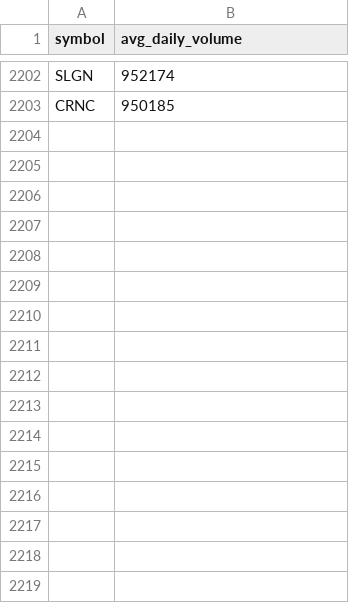
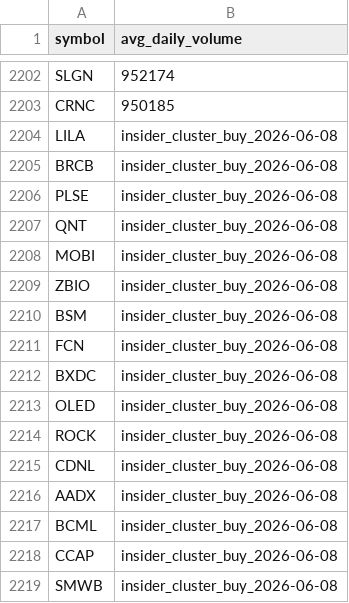
Before and after one commit to richacarson/Stock-Screener, a CSV file: data/screening_queue.csv, drawn as a sheet; only a part is shown, gaps mark what is left out.

```diff
--- a/data/screening_queue.csv
+++ b/data/screening_queue.csv
@@ -2203 +2203,17 @@ SLGN,952174
 CRNC,950185
+LILA,insider_cluster_buy_2026-06-08
+BRCB,insider_cluster_buy_2026-06-08
+PLSE,insider_cluster_buy_2026-06-08
+QNT,insider_cluster_buy_2026-06-08
+MOBI,insider_cluster_buy_2026-06-08
+ZBIO,insider_cluster_buy_2026-06-08
+BSM,insider_cluster_buy_2026-06-08
+FCN,insider_cluster_buy_2026-06-08
+BXDC,insider_cluster_buy_2026-06-08
+OLED,insider_cluster_buy_2026-06-08
+ROCK,insider_cluster_buy_2026-06-08
+CDNL,insider_cluster_buy_2026-06-08
+AADX,insider_cluster_buy_2026-06-08
+BCML,insider_cluster_buy_2026-06-08
+CCAP,insider_cluster_buy_2026-06-08
+SMWB,insider_cluster_buy_2026-06-08
```
Also changed, not shown: 4 other files.
